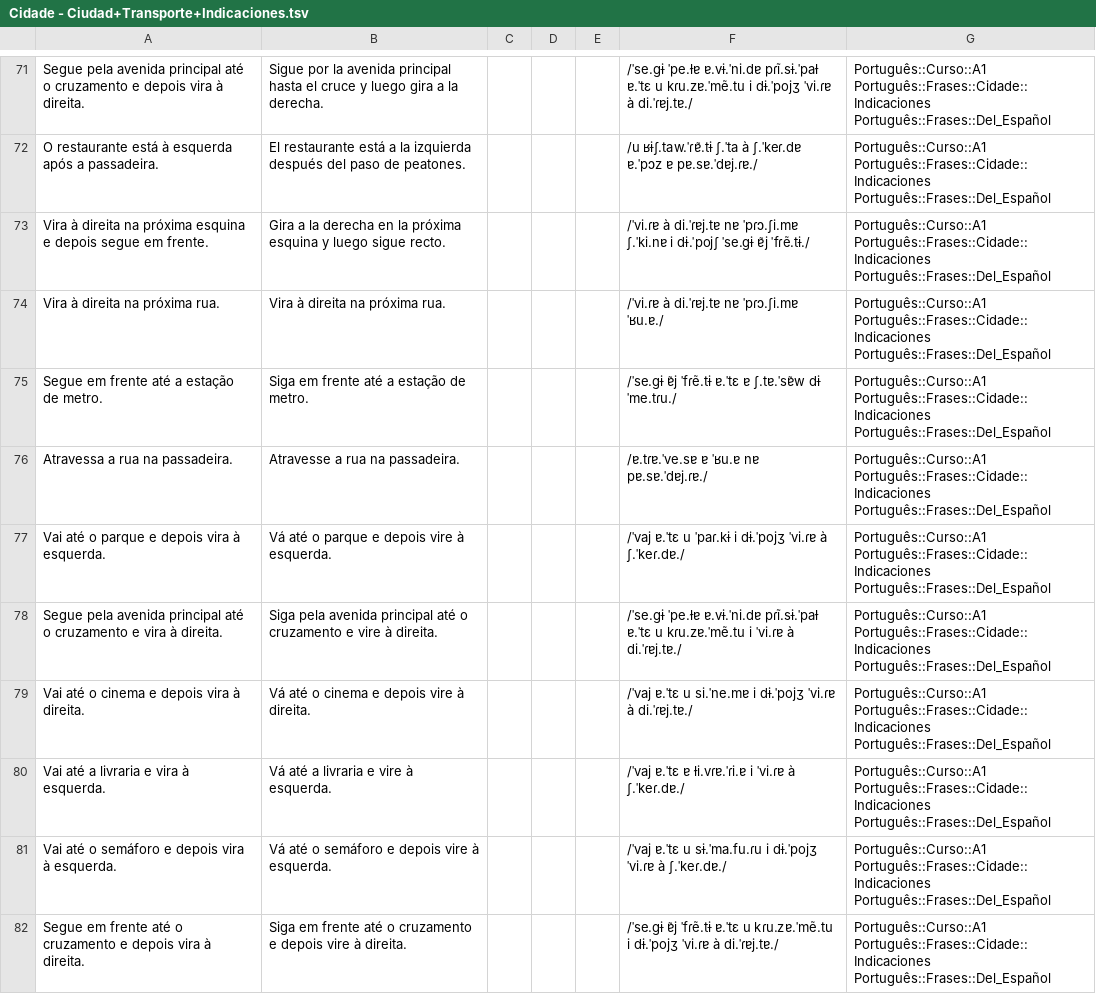
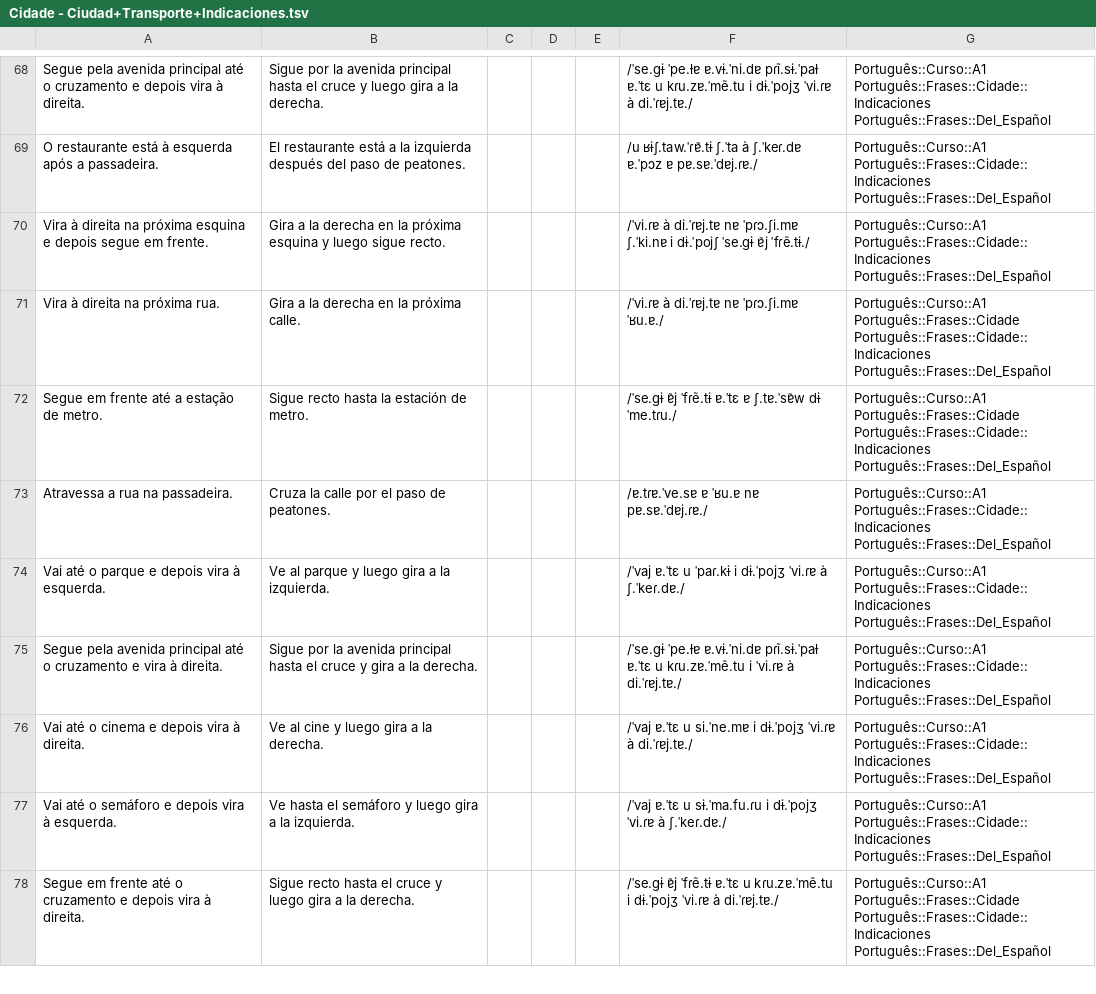
Before and after one commit to candytale55/ANKI-VOCABULARY, a TSV file: Português/Frases/tsv/Cidade - Ciudad+Transporte+Indicaciones.tsv, drawn as a sheet; only a part is shown, gaps mark what is left out; the diff covers the shown part only.

Commit message:
Arreglé los archivos de frases para practicar Ciudad+Transporte+Indicaciones , incluyendo .tsv .txt y ANKI deck

```diff
--- a/Português/Frases/tsv/Cidade - Ciudad+Transporte+Indicaciones.tsv
+++ b/Português/Frases/tsv/Cidade - Ciudad+Transporte+Indicaciones.tsv
@@ -73,10 +70,9 @@ O restaurante está à esquerda após a passadeira.	El restaurante está a la iz
 Vira à direita na próxima esquina e depois segue em frente.	Gira a la derecha en la próxima esquina y luego sigue recto.				/ˈvi.ɾɐ    à    di.ˈɾɐj.tɐ    nɐ    ˈpɾɔ.ʃi.mɐ    ʃ.ˈki.nɐ    i    dɨ.ˈpojʃ    ˈse.gɨ    ɐ̃j    ˈfɾẽ.tɨ./	Português::Curso::A1 Português::Frases::Cidade::Indicaciones Português::Frases::Del_Español
-Vira à direita na próxima rua.	Vira à direita na próxima rua.				/ˈvi.ɾɐ    à    di.ˈɾɐj.tɐ    nɐ    ˈpɾɔ.ʃi.mɐ    ˈʁu.ɐ./	Português::Curso::A1 Português::Frases::Cidade::Indicaciones Português::Frases::Del_Español
-Segue em frente até a estação de metro.	Siga em frente até a estação de metro.				/ˈse.gɨ    ɐ̃j    ˈfɾẽ.tɨ    ɐ.ˈtɛ    ɐ    ʃ.tɐ.ˈsɐ̃w    dɨ    ˈme.tɾu./	Português::Curso::A1 Português::Frases::Cidade::Indicaciones Português::Frases::Del_Español
-Atravessa a rua na passadeira.	Atravesse a rua na passadeira.				/ɐ.tɾɐ.ˈve.sɐ    ɐ    ˈʁu.ɐ    nɐ    pɐ.sɐ.ˈdɐj.ɾɐ./	Português::Curso::A1 Português::Frases::Cidade::Indicaciones Português::Frases::Del_Español
-Vai até o parque e depois vira à esquerda.	Vá até o parque e depois vire à esquerda.				/ˈvaj    ɐ.ˈtɛ    u    ˈpaɾ.kɨ    i    dɨ.ˈpojʒ    ˈvi.ɾɐ    à    ʃ.ˈkeɾ.dɐ./	Português::Curso::A1 Português::Frases::Cidade::Indicaciones Português::Frases::Del_Español
-Segue pela avenida principal até o cruzamento e vira à direita.	Siga pela avenida principal até o cruzamento e vire à direita.				/ˈse.gɨ    ˈpe.ɫɐ    ɐ.vɨ.ˈni.dɐ    pɾĩ.sɨ.ˈpaɫ    ɐ.ˈtɛ    u    kɾu.zɐ.ˈmẽ.tu    i    ˈvi.ɾɐ    à    di.ˈɾɐj.tɐ./	Português::Curso::A1 Português::Frases::Cidade::Indicaciones Português::Frases::Del_Español
-Vai até o cinema e depois vira à direita.	Vá até o cinema e depois vire à direita.				/ˈvaj    ɐ.ˈtɛ    u    si.ˈne.mɐ    i    dɨ.ˈpojʒ    ˈvi.ɾɐ    à    di.ˈɾɐj.tɐ./	Português::Curso::A1 Português::Frases::Cidade::Indicaciones Português::Frases::Del_Español
-Vai até a livraria e vira à esquerda.	Vá até a livraria e vire à esquerda.				/ˈvaj    ɐ.ˈtɛ    ɐ    ɫi.vɾɐ.ˈɾi.ɐ    i    ˈvi.ɾɐ    à    ʃ.ˈkeɾ.dɐ./	Português::Curso::A1 Português::Frases::Cidade::Indicaciones Português::Frases::Del_Español
-Vai até o semáforo e depois vira à esquerda.	Vá até o semáforo e depois vire à esquerda.				/ˈvaj    ɐ.ˈtɛ    u    sɨ.ˈma.fu.ɾu    i    dɨ.ˈpojʒ    ˈvi.ɾɐ    à    ʃ.ˈkeɾ.dɐ./	Português::Curso::A1 Português::Frases::Cidade::Indicaciones Português::Frases::Del_Español
-Segue em frente até o cruzamento e depois vira à direita.	Siga em frente até o cruzamento e depois vire à direita.				/ˈse.gɨ    ɐ̃j    ˈfɾẽ.tɨ    ɐ.ˈtɛ    u    kɾu.zɐ.ˈmẽ.tu    i    dɨ.ˈpojʒ    ˈvi.ɾɐ    à    di.ˈɾɐj.tɐ./	Português::Curso::A1 Português::Frases::Cidade::Indicaciones Português::Frases::Del_Español
+Vira à direita na próxima rua.	Gira a la derecha en la próxima calle.				/ˈvi.ɾɐ    à    di.ˈɾɐj.tɐ    nɐ    ˈpɾɔ.ʃi.mɐ    ˈʁu.ɐ./	Português::Curso::A1 Português::Frases::Cidade Português::Frases::Cidade::Indicaciones Português::Frases::Del_Español
+Segue em frente até a estação de metro.	Sigue recto hasta la estación de metro.				/ˈse.gɨ    ɐ̃j    ˈfɾẽ.tɨ    ɐ.ˈtɛ    ɐ    ʃ.tɐ.ˈsɐ̃w    dɨ    ˈme.tɾu./	Português::Curso::A1 Português::Frases::Cidade Português::Frases::Cidade::Indicaciones Português::Frases::Del_Español
+Atravessa a rua na passadeira.	Cruza la calle por el paso de peatones.				/ɐ.tɾɐ.ˈve.sɐ    ɐ    ˈʁu.ɐ    nɐ    pɐ.sɐ.ˈdɐj.ɾɐ./	Português::Curso::A1 Português::Frases::Cidade::Indicaciones Português::Frases::Del_Español
+Vai até o parque e depois vira à esquerda.	Ve al parque y luego gira a la izquierda.				/ˈvaj    ɐ.ˈtɛ    u    ˈpaɾ.kɨ    i    dɨ.ˈpojʒ    ˈvi.ɾɐ    à    ʃ.ˈkeɾ.dɐ./	Português::Curso::A1 Português::Frases::Cidade::Indicaciones Português::Frases::Del_Español
+Segue pela avenida principal até o cruzamento e vira à direita.	Sigue por la avenida principal hasta el cruce y gira a la derecha.				/ˈse.gɨ    ˈpe.ɫɐ    ɐ.vɨ.ˈni.dɐ    pɾĩ.sɨ.ˈpaɫ    ɐ.ˈtɛ    u    kɾu.zɐ.ˈmẽ.tu    i    ˈvi.ɾɐ    à    di.ˈɾɐj.tɐ./	Português::Curso::A1 Português::Frases::Cidade::Indicaciones Português::Frases::Del_Español
+Vai até o cinema e depois vira à direita.	Ve al cine y luego gira a la derecha.				/ˈvaj    ɐ.ˈtɛ    u    si.ˈne.mɐ    i    dɨ.ˈpojʒ    ˈvi.ɾɐ    à    di.ˈɾɐj.tɐ./	Português::Curso::A1 Português::Frases::Cidade::Indicaciones Português::Frases::Del_Español
+Vai até o semáforo e depois vira à esquerda.	Ve hasta el semáforo y luego gira a la izquierda.				/ˈvaj    ɐ.ˈtɛ    u    sɨ.ˈma.fu.ɾu    i    dɨ.ˈpojʒ    ˈvi.ɾɐ    à    ʃ.ˈkeɾ.dɐ./	Português::Curso::A1 Português::Frases::Cidade::Indicaciones Português::Frases::Del_Español
+Segue em frente até o cruzamento e depois vira à direita.	Sigue recto hasta el cruce y luego gira a la derecha.				/ˈse.gɨ    ɐ̃j    ˈfɾẽ.tɨ    ɐ.ˈtɛ    u    kɾu.zɐ.ˈmẽ.tu    i    dɨ.ˈpojʒ    ˈvi.ɾɐ    à    di.ˈɾɐj.tɐ./	Português::Curso::A1 Português::Frases::Cidade Português::Frases::Cidade::Indicaciones Português::Frases::Del_Español
```
Also changed, not shown: 3 removed rows and 93 edited cells elsewhere in this file, 2 other files.
